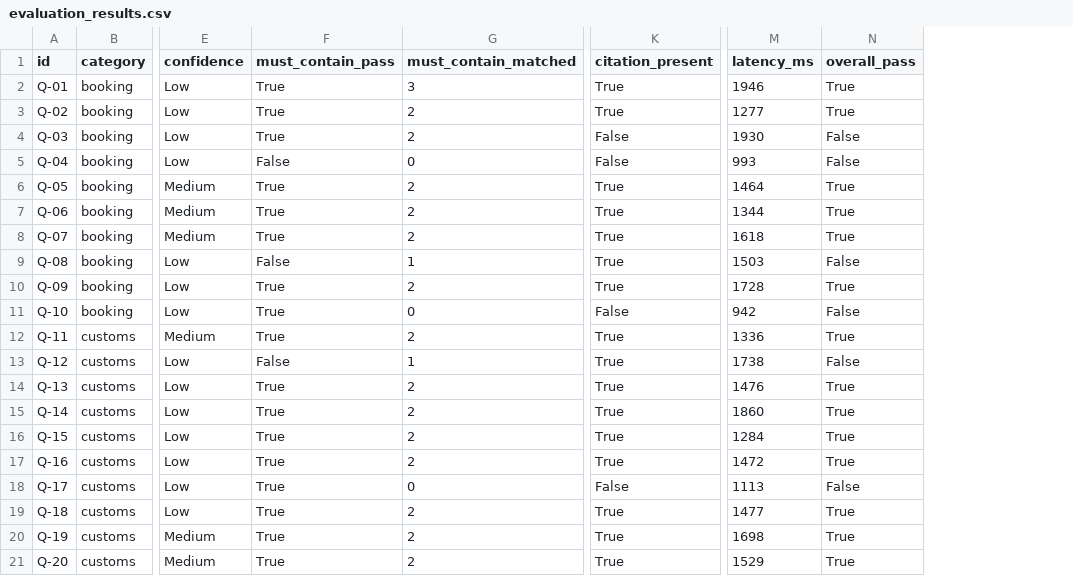
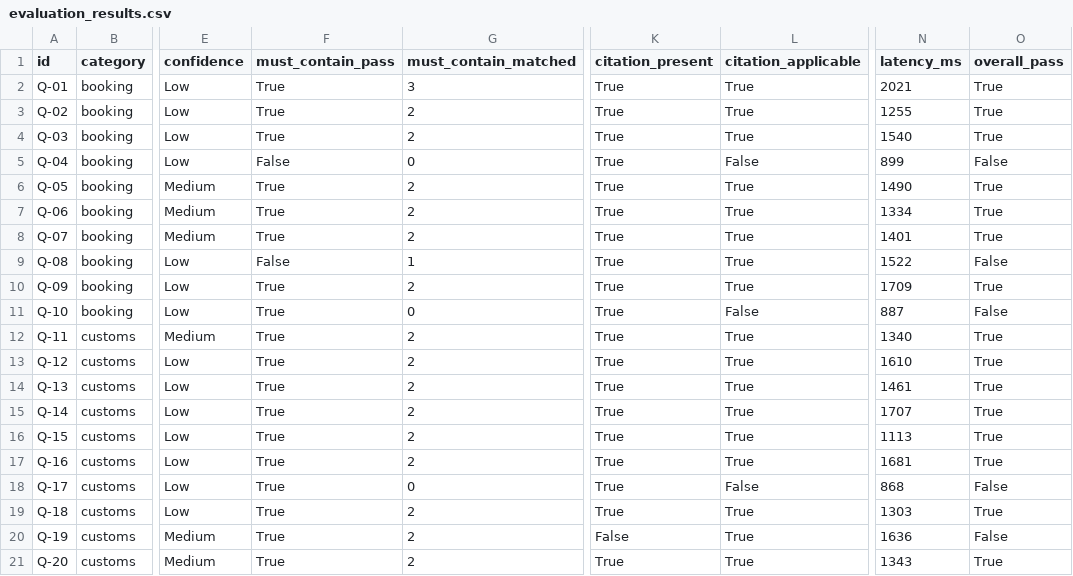
Before and after one commit to RishiPrasath/waypoint-pilot, a CSV file: pilot_phase1_poc/05_evaluation/data/evaluation_results.csv, drawn as a sheet; only a part is shown, gaps mark what is left out; addresses are those after the commit; the diff covers the shown part only; the diff names each change by its address in the sheet, - before the commit and + after, or states it on an @@ line.

```diff
--- a/pilot_phase1_poc/05_evaluation/data/evaluation_results.csv
+++ b/pilot_phase1_poc/05_evaluation/data/evaluation_results.csv
+column L (citation_applicable), rows 2-21: True | True | True | False | True | True | True | True | True | False | True | True | True | True | True | True | False | True | True | True
-N2 (latency_ms): 1946
+N2 (latency_ms): 2021
-N3 (latency_ms): 1277
+N3 (latency_ms): 1255
-K4:K5 (citation_present): False
+K4:K5 (citation_present): True
-N4 (latency_ms): 1930
+N4 (latency_ms): 1540
-O4 (overall_pass): False
+O4 (overall_pass): True
-N5 (latency_ms): 993
+N5 (latency_ms): 899
-N6 (latency_ms): 1464
+N6 (latency_ms): 1490
-N7 (latency_ms): 1344
+N7 (latency_ms): 1334
-N8 (latency_ms): 1618
+N8 (latency_ms): 1401
-N9 (latency_ms): 1503
+N9 (latency_ms): 1522
-N10 (latency_ms): 1728
+N10 (latency_ms): 1709
-K11 (citation_present): False
+K11 (citation_present): True
-N11 (latency_ms): 942
+N11 (latency_ms): 887
-N12 (latency_ms): 1336
+N12 (latency_ms): 1340
-F13 (must_contain_pass): False
+F13 (must_contain_pass): True
-G13 (must_contain_matched): 1
+G13 (must_contain_matched): 2
-N13 (latency_ms): 1738
+N13 (latency_ms): 1610
-O13 (overall_pass): False
+O13 (overall_pass): True
-N14 (latency_ms): 1476
+N14 (latency_ms): 1461
-N15 (latency_ms): 1860
+N15 (latency_ms): 1707
-N16 (latency_ms): 1284
+N16 (latency_ms): 1113
-N17 (latency_ms): 1472
+N17 (latency_ms): 1681
-K18 (citation_present): False
+K18 (citation_present): True
-N18 (latency_ms): 1113
+N18 (latency_ms): 868
-N19 (latency_ms): 1477
+N19 (latency_ms): 1303
-K20 (citation_present): True
+K20 (citation_present): False
-N20 (latency_ms): 1698
+N20 (latency_ms): 1636
-O20 (overall_pass): True
+O20 (overall_pass): False
-N21 (latency_ms): 1529
+N21 (latency_ms): 1343
```
Also changed, not shown: 78 edited cells elsewhere in this file, 13 other files.
